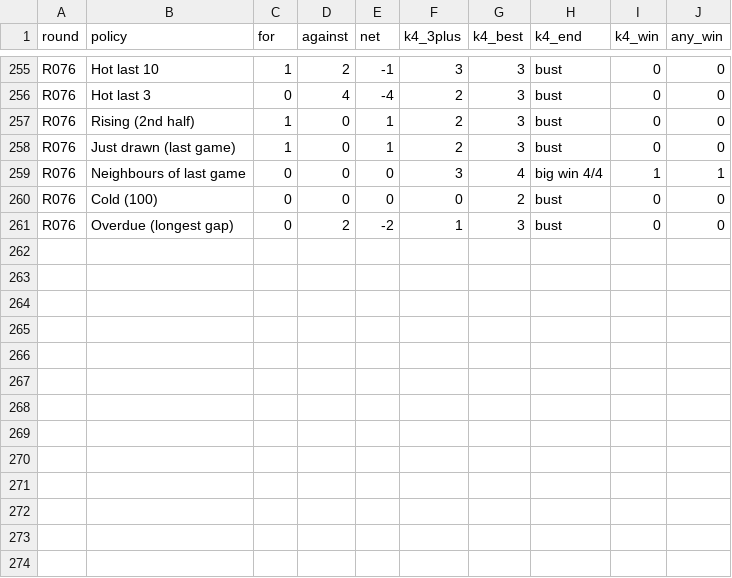
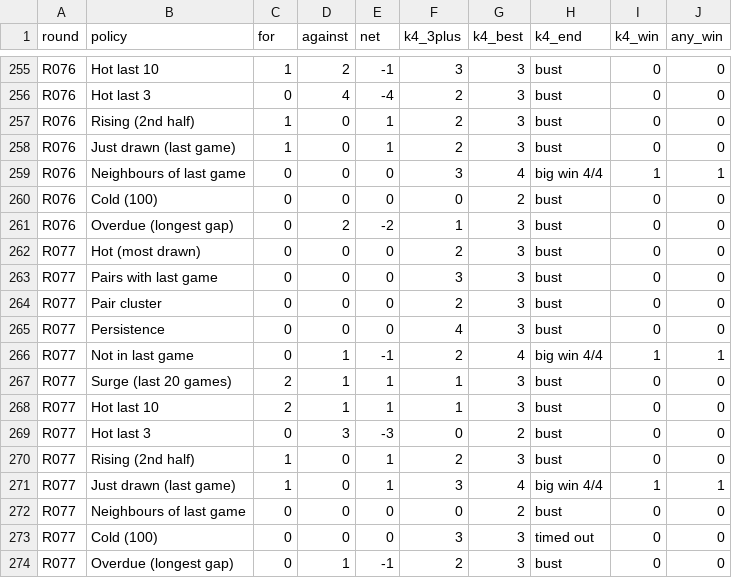
Before and after one commit to daryl01777-stack/keno-data, a CSV file: ledger/signal_tally.csv, drawn as a sheet; only a part is shown, gaps mark what is left out; the diff names each change by its address in the sheet, - before the commit and + after, or states it on an @@ line.

```diff
--- a/ledger/signal_tally.csv
+++ b/ledger/signal_tally.csv
+row 262: R077 | Hot (most drawn) | 0 | 0 | 0 | 2 | 3 | bust | 0 | 0
+row 263: R077 | Pairs with last game | 0 | 0 | 0 | 3 | 3 | bust | 0 | 0
+row 264: R077 | Pair cluster | 0 | 0 | 0 | 2 | 3 | bust | 0 | 0
+row 265: R077 | Persistence | 0 | 0 | 0 | 4 | 3 | bust | 0 | 0
+row 266: R077 | Not in last game | 0 | 1 | -1 | 2 | 4 | big win 4/4 | 1 | 1
+row 267: R077 | Surge (last 20 games) | 2 | 1 | 1 | 1 | 3 | bust | 0 | 0
+row 268: R077 | Hot last 10 | 2 | 1 | 1 | 1 | 3 | bust | 0 | 0
+row 269: R077 | Hot last 3 | 0 | 3 | -3 | 0 | 2 | bust | 0 | 0
+row 270: R077 | Rising (2nd half) | 1 | 0 | 1 | 2 | 3 | bust | 0 | 0
+row 271: R077 | Just drawn (last game) | 1 | 0 | 1 | 3 | 4 | big win 4/4 | 1 | 1
+row 272: R077 | Neighbours of last game | 0 | 0 | 0 | 0 | 2 | bust | 0 | 0
+row 273: R077 | Cold (100) | 0 | 0 | 0 | 3 | 3 | timed out | 0 | 0
+row 274: R077 | Overdue (longest gap) | 0 | 1 | -1 | 2 | 3 | bust | 0 | 0
```
Also changed, not shown: ledger/aibuilds.csv, ledger/aipick.csv, 7 other files.
